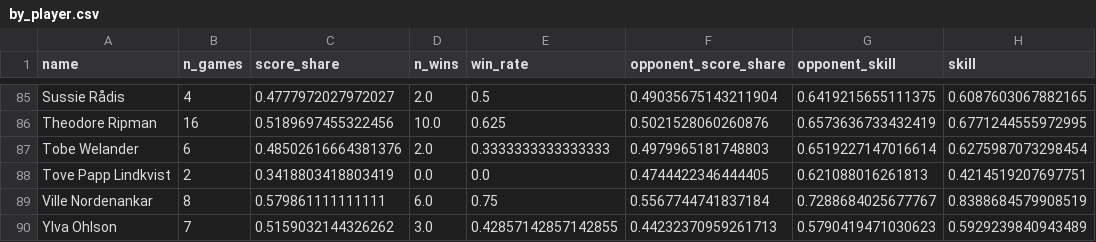
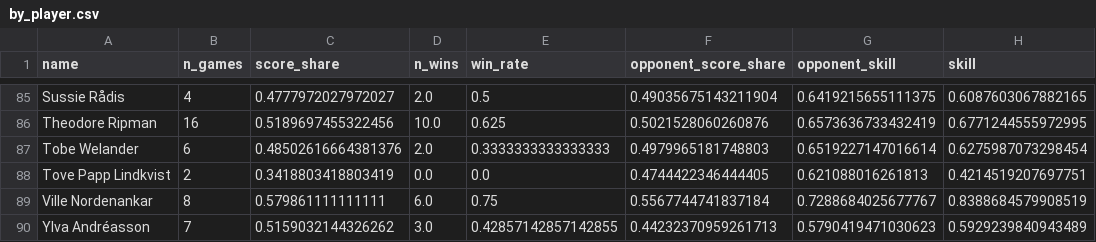
Before and after one commit to jensfinnas/bouleompiaden, a CSV file: data/by_player.csv, drawn as a sheet; only a part is shown, gaps mark what is left out; the diff covers the shown part only.

```diff
--- a/data/by_player.csv
+++ b/data/by_player.csv
@@ -89,2 +89,2 @@ Tove Papp Lindkvist,2,0.3418803418803419,0.0,0.0,0.4744422346444405,0.6210880162
 Ville Nordenankar,8,0.579861111111111,6.0,0.75,0.5567744741837184,0.7288684025677767,0.8388684579908519
-Ylva Ohlson,7,0.5159032144326262,3.0,0.42857142857142855,0.44232370959261713,0.5790419471030623,0.5929239840943489
+Ylva Andréasson,7,0.5159032144326262,3.0,0.42857142857142855,0.44232370959261713,0.5790419471030623,0.5929239840943489
```
Also changed, not shown: 6 edited cells elsewhere in this file, 9 other files.
